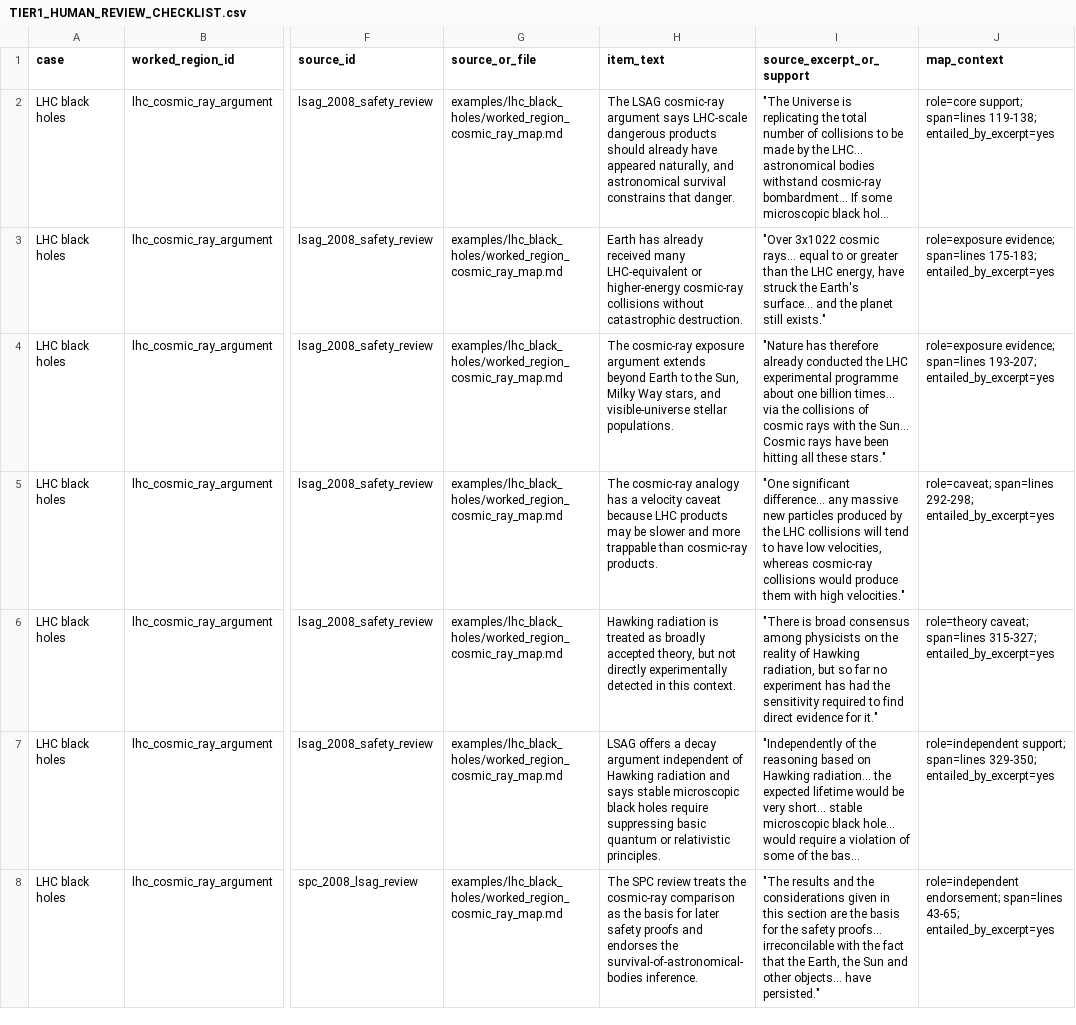
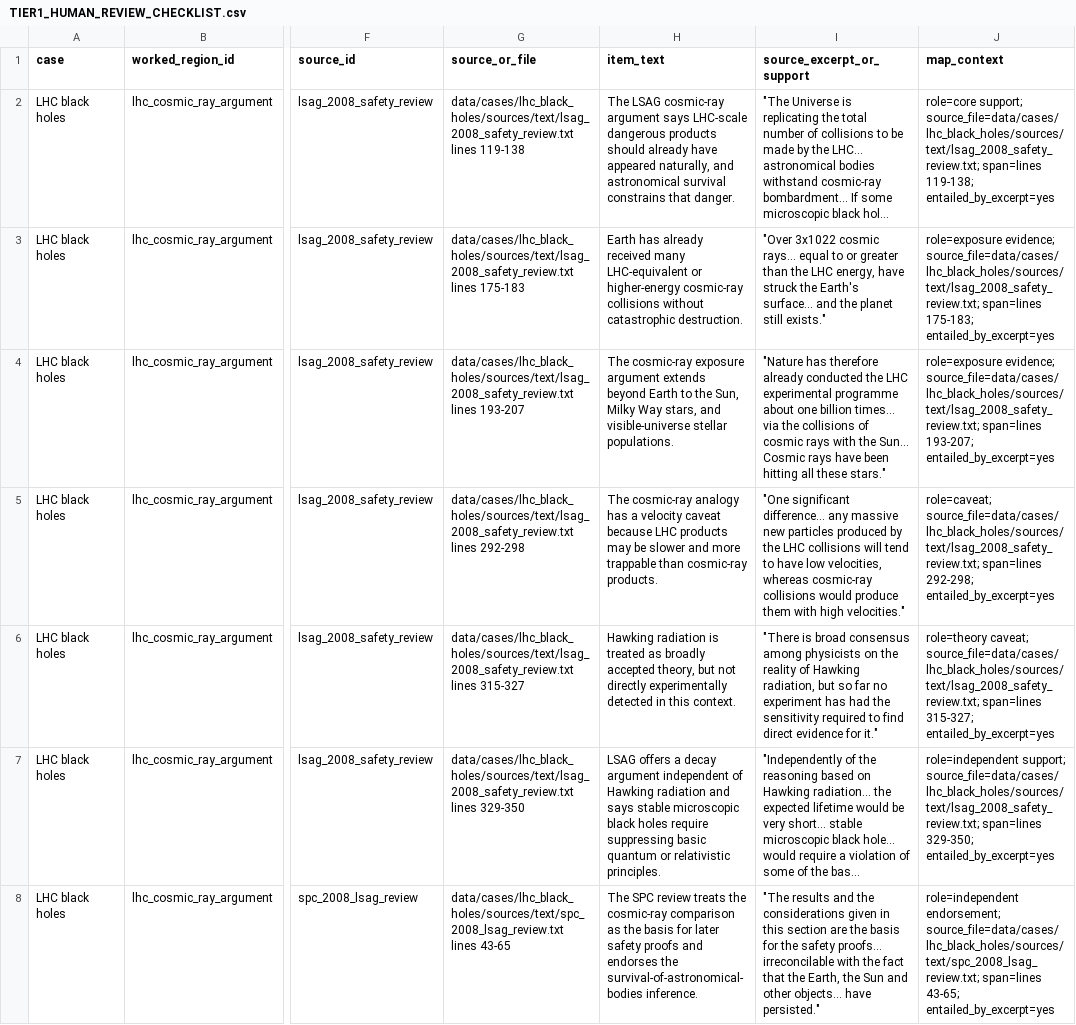
Before and after one commit to etalbert102/epistemic_case_mapper, a CSV file: docs/review/TIER1_HUMAN_REVIEW_CHECKLIST.csv, drawn as a sheet; only a part is shown, gaps mark what is left out; long unchanged cells end in …; the diff covers the shown part only; the diff names each change by its address in the sheet, - before the commit and + after, or states it on an @@ line.

```diff
--- a/docs/review/TIER1_HUMAN_REVIEW_CHECKLIST.csv
+++ b/docs/review/TIER1_HUMAN_REVIEW_CHECKLIST.csv
-G2 (source_or_file): examples/lhc_black_holes/worked_region_cosmic_ray_map.md
+G2 (source_or_file): data/cases/lhc_black_holes/sources/text/lsag_2008_safety_review.txt lines 119-138
-J2 (map_context): role=core support; span=lines 119-138;…
+J2 (map_context): role=core support; source_file=data/cases/lhc_black_holes/sources/text/lsag_2008_safety_review.txt; span=lines 119-138;…
-G3 (source_or_file): examples/lhc_black_holes/worked_region_cosmic_ray_map.md
+G3 (source_or_file): data/cases/lhc_black_holes/sources/text/lsag_2008_safety_review.txt lines 175-183
-J3 (map_context): role=exposure evidence; span=lines 175-183;…
+J3 (map_context): role=exposure evidence; source_file=data/cases/lhc_black_holes/sources/text/lsag_2008_safety_review.txt; span=lines 175-183;…
-G4 (source_or_file): examples/lhc_black_holes/worked_region_cosmic_ray_map.md
+G4 (source_or_file): data/cases/lhc_black_holes/sources/text/lsag_2008_safety_review.txt lines 193-207
-J4 (map_context): role=exposure evidence; span=lines 193-207;…
+J4 (map_context): role=exposure evidence; source_file=data/cases/lhc_black_holes/sources/text/lsag_2008_safety_review.txt; span=lines 193-207;…
-G5 (source_or_file): examples/lhc_black_holes/worked_region_cosmic_ray_map.md
+G5 (source_or_file): data/cases/lhc_black_holes/sources/text/lsag_2008_safety_review.txt lines 292-298
-J5 (map_context): role=caveat; span=lines 292-298;…
+J5 (map_context): role=caveat; source_file=data/cases/lhc_black_holes/sources/text/lsag_2008_safety_review.txt; span=lines 292-298;…
-G6 (source_or_file): examples/lhc_black_holes/worked_region_cosmic_ray_map.md
+G6 (source_or_file): data/cases/lhc_black_holes/sources/text/lsag_2008_safety_review.txt lines 315-327
-J6 (map_context): role=theory caveat; span=lines 315-327;…
+J6 (map_context): role=theory caveat; source_file=data/cases/lhc_black_holes/sources/text/lsag_2008_safety_review.txt; span=lines 315-327;…
-G7 (source_or_file): examples/lhc_black_holes/worked_region_cosmic_ray_map.md
+G7 (source_or_file): data/cases/lhc_black_holes/sources/text/lsag_2008_safety_review.txt lines 329-350
-J7 (map_context): role=independent support; span=lines 329-350;…
+J7 (map_context): role=independent support; source_file=data/cases/lhc_black_holes/sources/text/lsag_2008_safety_review.txt; span=lines 329-350;…
-G8 (source_or_file): examples/lhc_black_holes/worked_region_cosmic_ray_map.md
+G8 (source_or_file): data/cases/lhc_black_holes/sources/text/spc_2008_lsag_review.txt lines 43-65
-J8 (map_context): role=independent endorsement; span=lines 43-65;…
+J8 (map_context): role=independent endorsement; source_file=data/cases/lhc_black_holes/sources/text/spc_2008_lsag_review.txt; span=lines 43-65;…
```
Also changed, not shown: 50 edited cells elsewhere in this file, 8 other files.
